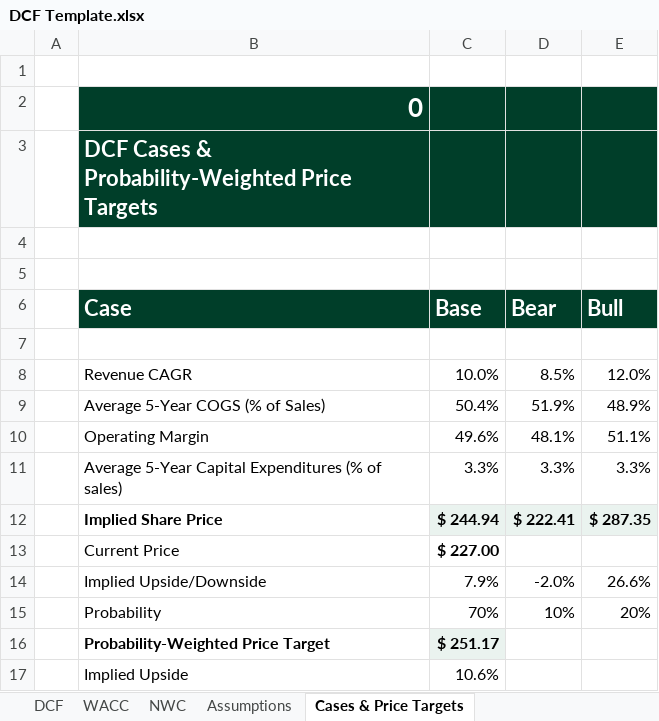
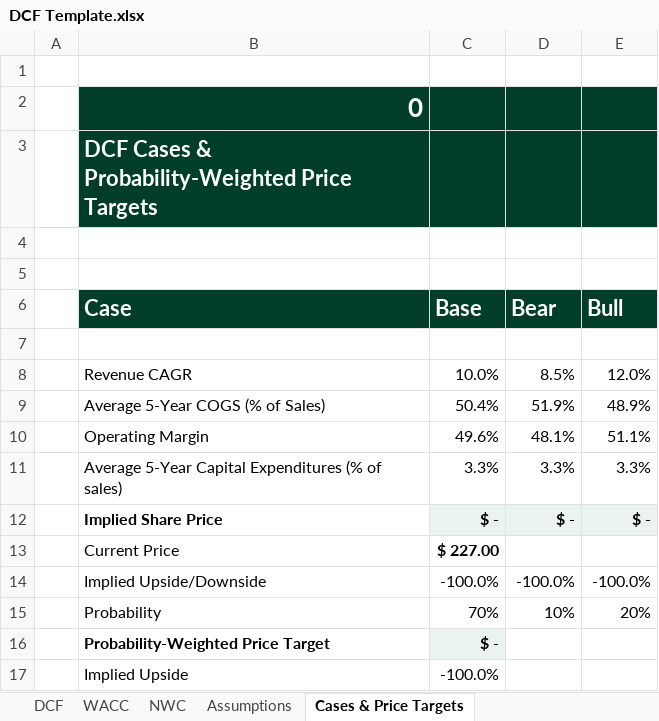
Before and after one commit to Sahas266/Auto-DCF, an Excel workbook: DCF Template.xlsx, sheet Cases & Price Targets, drawn as a sheet; values as stored, in another font and other column widths than the file's, no borders; the diff names each change by its address in the sheet, - before the commit and + after, or states it on an @@ line.

```diff
--- a/DCF Template.xlsx (sheet Cases & Price Targets)
+++ b/DCF Template.xlsx (sheet Cases & Price Targets)
-C12 (Base): $ 244.94
+C12 (Base): $ -
-D12 (Bear): $ 222.41
+D12 (Bear): $ -
-E12 (Bull): $ 287.35
+E12 (Bull): $ -
-C14 (Base): 7.9%
+C14 (Base): -100.0%
-D14 (Bear): -2.0%
+D14 (Bear): -100.0%
-E14 (Bull): 26.6%
+E14 (Bull): -100.0%
-C16 (Base): $ 251.17
+C16 (Base): $ -
-C17 (Base): 10.6%
+C17 (Base): -100.0%
```
Also changed, not shown: sheet Assumptions, sheet DCF, sheet NWC, sheet WACC, hidden cells.
